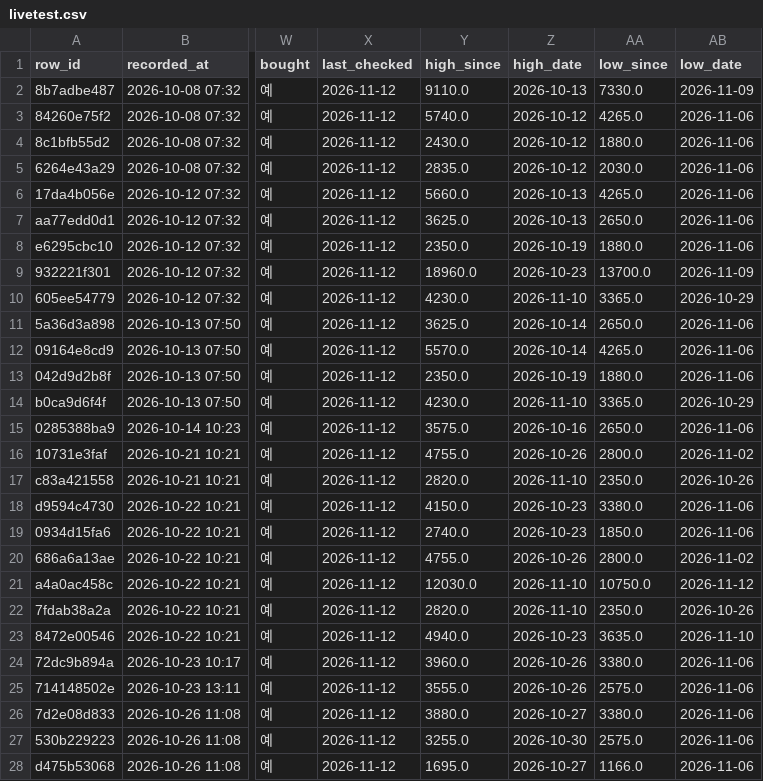
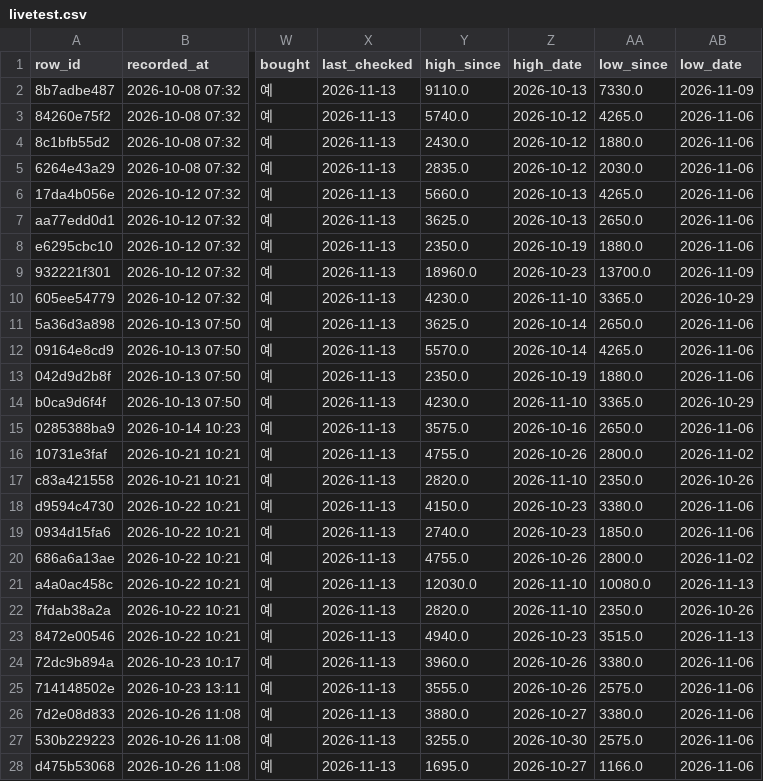
Before and after one commit to BING00179/bing-bing, a CSV file: trading-system/data/livetest.csv, drawn as a sheet; only a part is shown, gaps mark what is left out; the diff covers the shown part only; the diff names each change by its address in the sheet, - before the commit and + after, or states it on an @@ line.

```diff
--- a/trading-system/data/livetest.csv
+++ b/trading-system/data/livetest.csv
-X2:X28 (last_checked): 2026-11-12
+X2:X28 (last_checked): 2026-11-13
-AA21 (low_since): 10750.0
+AA21 (low_since): 10080.0
-AB21 (low_date): 2026-11-12
+AB21 (low_date): 2026-11-13
-AA23 (low_since): 3635.0
+AA23 (low_since): 3515.0
-AB23 (low_date): 2026-11-10
+AB23 (low_date): 2026-11-13
```
Also changed, not shown: 2 added rows and 74 edited cells elsewhere in this file, trading-system/data/virtual_daily.csv, 2 other files.
